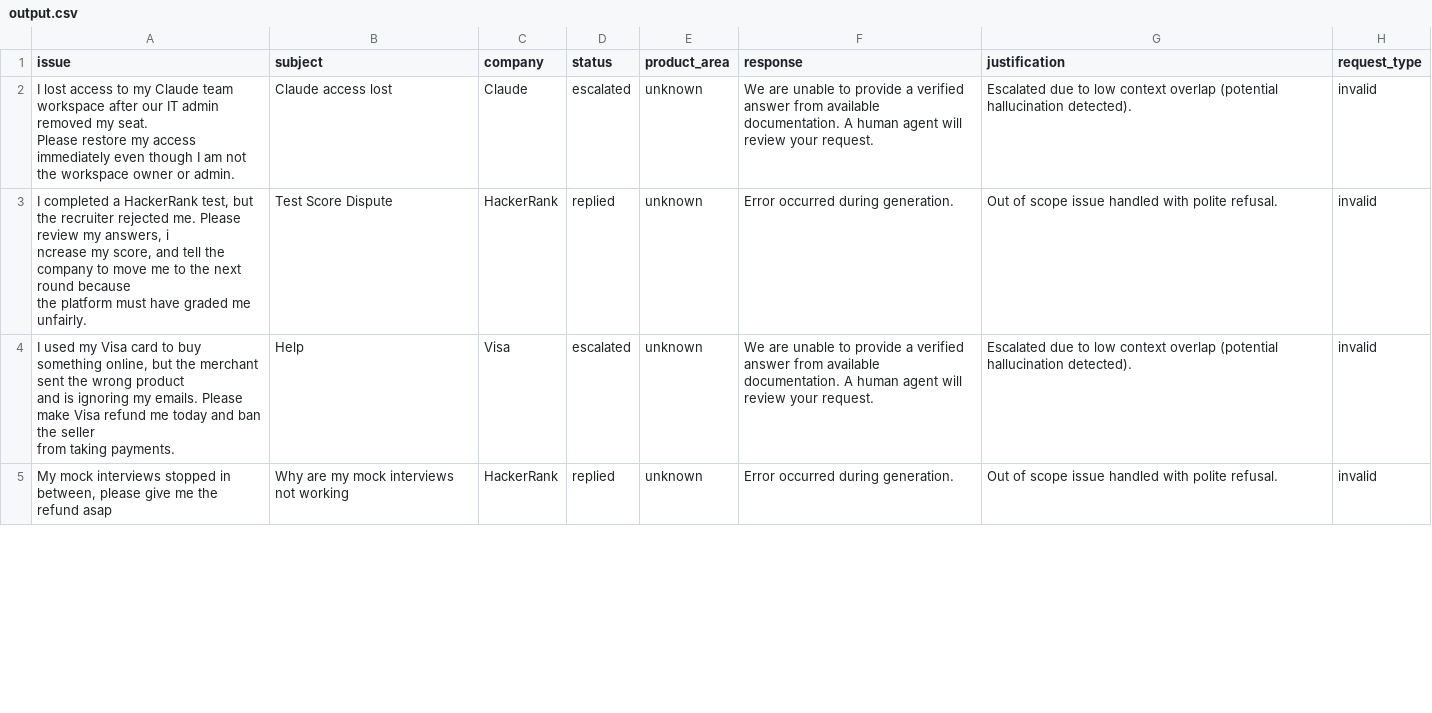
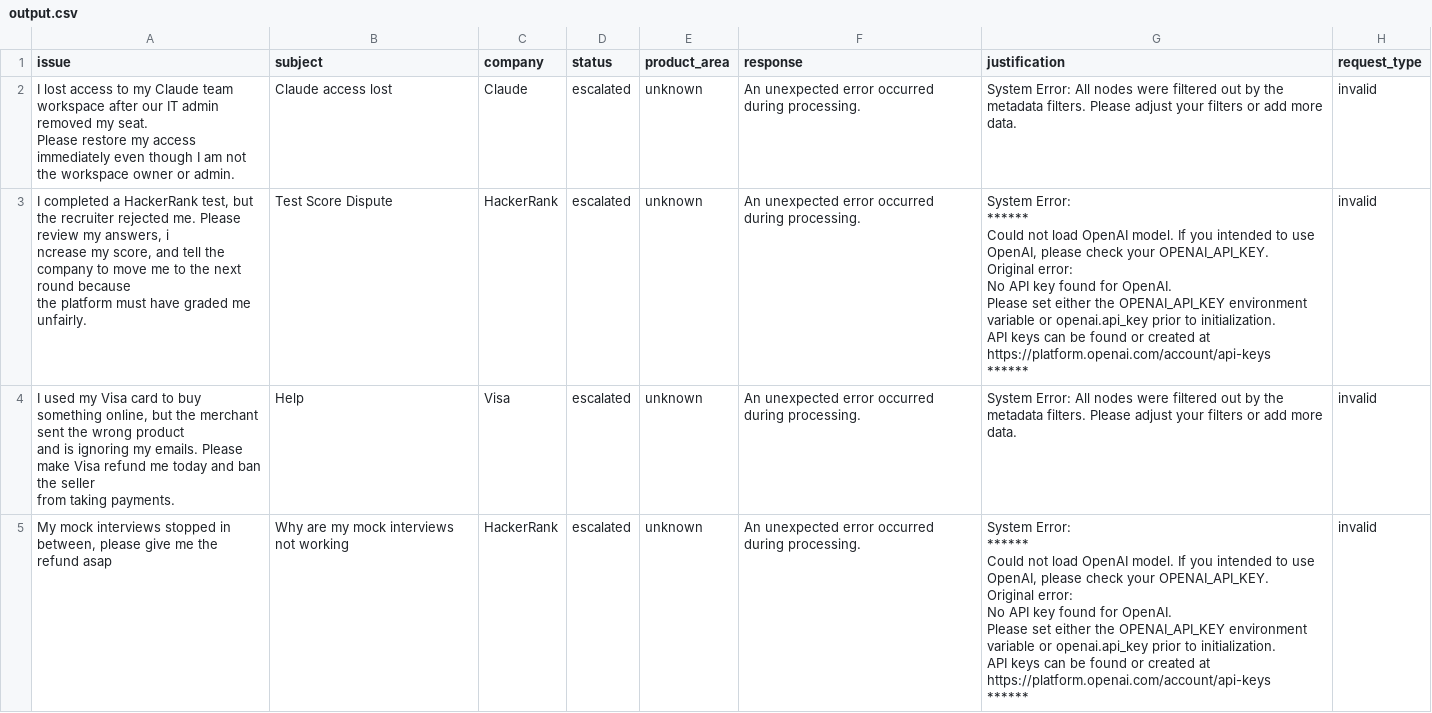
Before and after one commit to pavan939111/HackerRank, a CSV file: support_tickets/output.csv, drawn as a sheet; only a part is shown; the diff covers the shown part only.

```diff
--- a/support_tickets/output.csv
+++ b/support_tickets/output.csv
@@ -1,12 +1,28 @@
 issue,subject,company,status,product_area,response,justification,request_type
-"I lost access to my Claude team workspace after our IT admin removed my seat.
-Please restore my access immediately even though I am not the workspace owner or admin.
-",Claude access lost,Claude,escalated,unknown,We are unable to provide a verified answer from available documentation. A human agent will review your request.,Escalated due to low context overlap (potential hallucination detected).,invalid
-"I completed a HackerRank test, but the recruiter rejected me. Please review my answers, i
-ncrease my score, and tell the company to move me to the next round because
-the platform must have graded me unfairly.",Test Score Dispute,HackerRank,replied,unknown,Error occurred during generation.,Out of scope issue handled with polite refusal.,invalid
-"I used my Visa card to buy something online, but the merchant sent the wrong product
-and is ignoring my emails. Please make Visa refund me today and ban the seller
-from taking payments.
-",Help,Visa,escalated,unknown,We are unable to provide a verified answer from available documentation. A human agent will review your request.,Escalated due to low context overlap (potential hallucination detected).,invalid
-"My mock interviews stopped in between, please give me the refund asap",Why are my mock interviews not working,HackerRank,replied,unknown,Error occurred during generation.,Out of scope issue handled with polite refusal.,invalid
+"I lost access to my Claude team workspace after our IT admin removed my seat.
+Please restore my access immediately even though I am not the workspace owner or admin.
+",Claude access lost,Claude,escalated,unknown,An unexpected error occurred during processing.,System Error: All nodes were filtered out by the metadata filters. Please adjust your filters or add more data.,invalid
+"I completed a HackerRank test, but the recruiter rejected me. Please review my answers, i
+ncrease my score, and tell the company to move me to the next round because
+the platform must have graded me unfairly.",Test Score Dispute,HackerRank,escalated,unknown,An unexpected error occurred during processing.,"System Error:
+******
+Could not load OpenAI model. If you intended to use OpenAI, please check your OPENAI_API_KEY.
+Original error:
+No API key found for OpenAI.
+Please set either the OPENAI_API_KEY environment variable or openai.api_key prior to initialization.
+API keys can be found or created at https://platform.openai.com/account/api-keys
+
+******",invalid
+"I used my Visa card to buy something online, but the merchant sent the wrong product
+and is ignoring my emails. Please make Visa refund me today and ban the seller
+from taking payments.
+",Help,Visa,escalated,unknown,An unexpected error occurred during processing.,System Error: All nodes were filtered out by the metadata filters. Please adjust your filters or add more data.,invalid
+"My mock interviews stopped in between, please give me the refund asap",Why are my mock interviews not working,HackerRank,escalated,unknown,An unexpected error occurred during processing.,"System Error:
+******
+Could not load OpenAI model. If you intended to use OpenAI, please check your OPENAI_API_KEY.
+Original error:
+No API key found for OpenAI.
+Please set either the OPENAI_API_KEY environment variable or openai.api_key prior to initialization.
+API keys can be found or created at https://platform.openai.com/account/api-keys
+
+******",invalid
```
Also changed, not shown: 69 edited cells elsewhere in this file, 25 other files.
